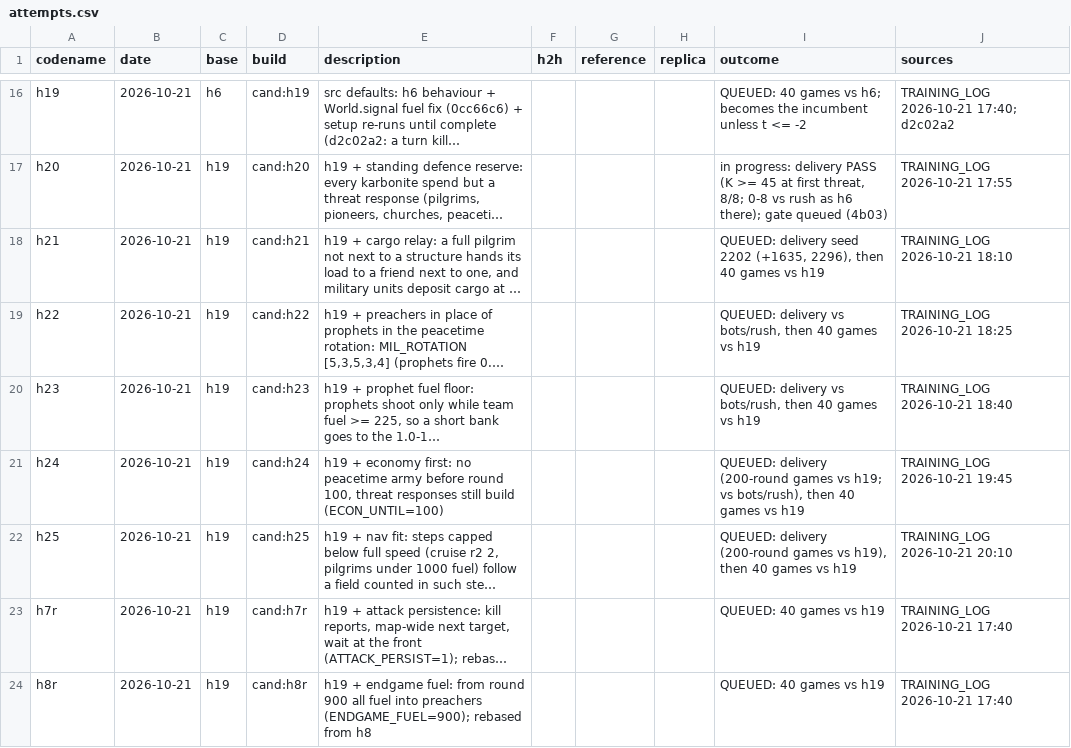
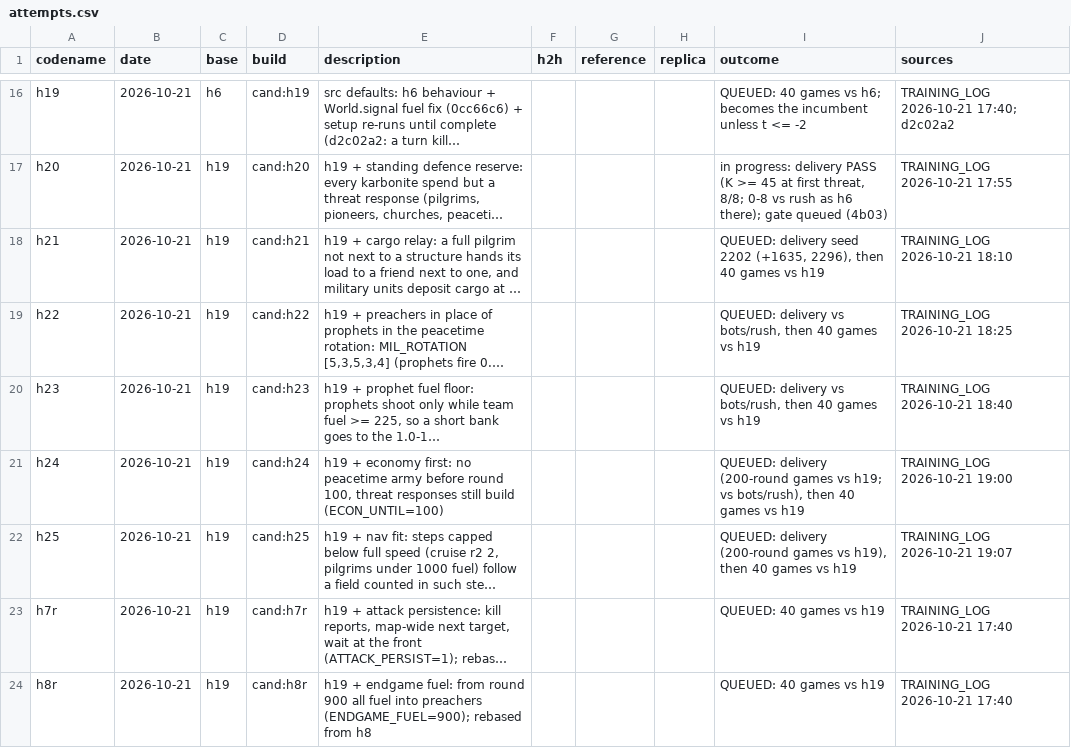
Before and after one commit to terryvanbelle/battlecode19-vibe, a CSV file: progress/attempts.csv, drawn as a sheet; only a part is shown, gaps mark what is left out; long unchanged cells end in …; the diff names each change by its address in the sheet, - before the commit and + after, or states it on an @@ line.

```diff
--- a/progress/attempts.csv
+++ b/progress/attempts.csv
-J21 (sources): TRAINING_LOG 2026-10-21 19:45
+J21 (sources): TRAINING_LOG 2026-10-21 19:00
-J22 (sources): TRAINING_LOG 2026-10-21 20:10
+J22 (sources): TRAINING_LOG 2026-10-21 19:07
```
Also changed, not shown: 2 other files.
